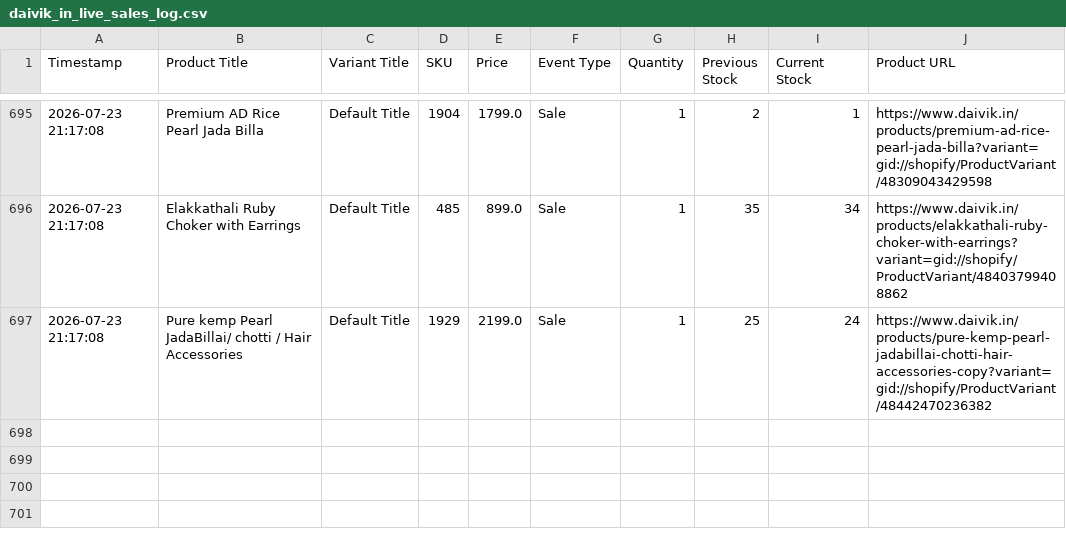
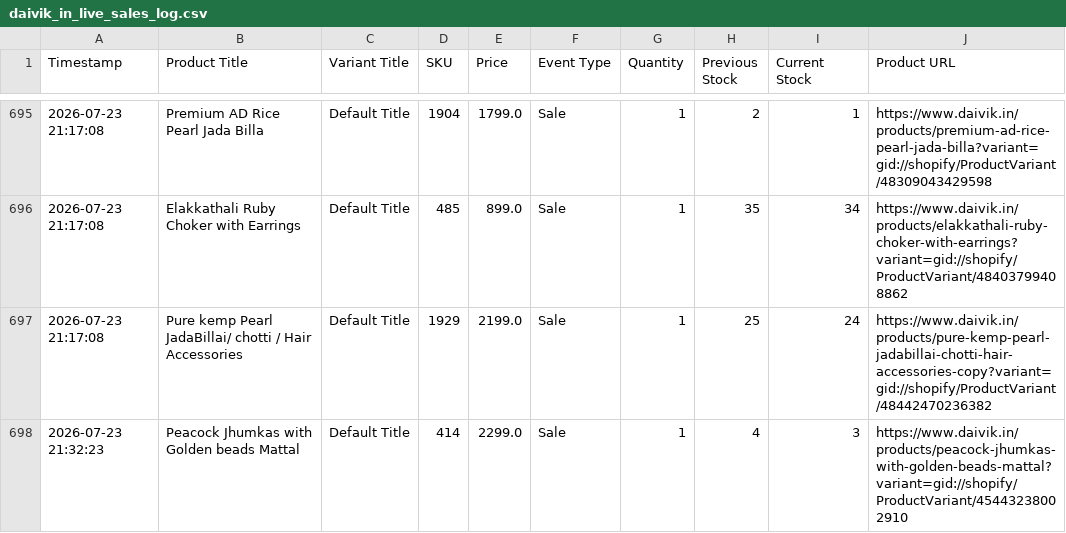
Before and after one commit to ictmentorshipdrive3-boop/Telegram-shopify-inventory-tracker-, a CSV file: daivik_in_live_sales_log.csv, drawn as a sheet; only a part is shown, gaps mark what is left out; the diff names each change by its address in the sheet, - before the commit and + after, or states it on an @@ line.

```diff
--- a/daivik_in_live_sales_log.csv
+++ b/daivik_in_live_sales_log.csv
+row 698: 2026-07-23 21:32:23 | Peacock Jhumkas with Golden beads Mattal | Default Title | 414 | 2299.0 | Sale | 1 | 4 | 3 | https://www.daivik.in/products/peacock-jhumkas-with-golden-beads-mattal?variant=gid://shopify/ProductVariant/45443238002910
```
Also changed, not shown: 1 other file.
